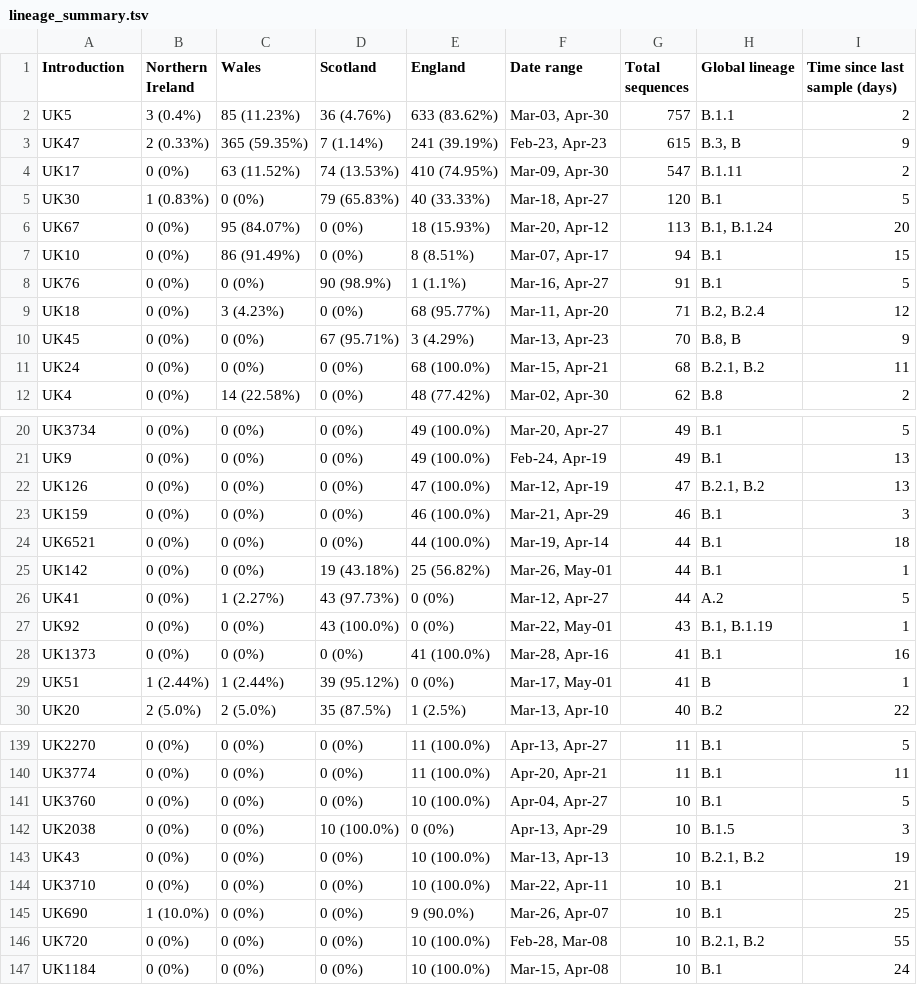
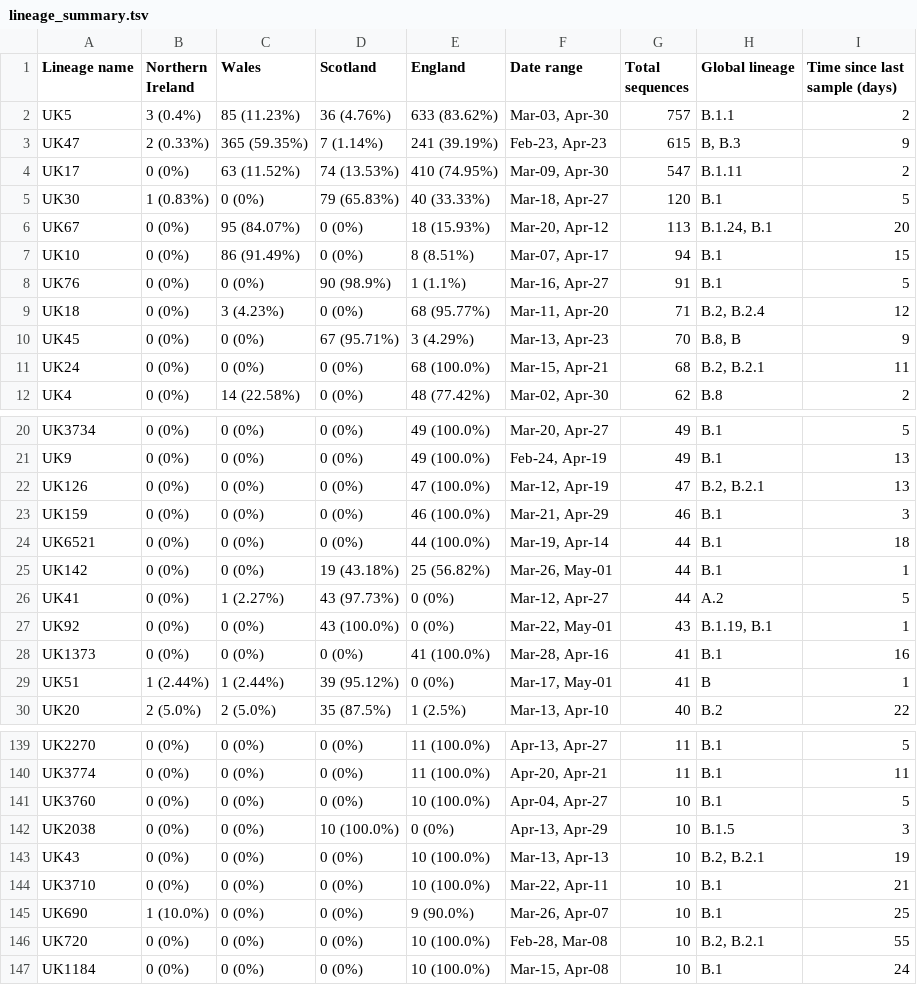
Before and after one commit to COG-UK/phylo-reports, a TSV file: UK_full_report/results/2020-05-08/report_files/summary_files_2020-05-08/lineage_summary.tsv, drawn as a sheet; only a part is shown, gaps mark what is left out; the diff covers the shown part only.

Commit message:
report updated plus correct climb path put into shell script

```diff
--- a/UK_full_report/results/2020-05-08/report_files/summary_files_2020-05-08/lineage_summary.tsv
+++ b/UK_full_report/results/2020-05-08/report_files/summary_files_2020-05-08/lineage_summary.tsv
@@ -1,7 +1,7 @@
-Introduction	Northern Ireland	Wales	Scotland	England	Date range	Total sequences	Global lineage	Time since last sample (days)
+Lineage name	Northern Ireland	Wales	Scotland	England	Date range	Total sequences	Global lineage	Time since last sample (days)
 UK5	3 (0.4%)	85 (11.23%)	36 (4.76%)	633 (83.62%)	Mar-03, Apr-30	757	B.1.1	2
-UK47	2 (0.33%)	365 (59.35%)	7 (1.14%)	241 (39.19%)	Feb-23, Apr-23	615	B.3, B	9
+UK47	2 (0.33%)	365 (59.35%)	7 (1.14%)	241 (39.19%)	Feb-23, Apr-23	615	B, B.3	9
 UK17	0 (0%)	63 (11.52%)	74 (13.53%)	410 (74.95%)	Mar-09, Apr-30	547	B.1.11	2
 UK30	1 (0.83%)	0 (0%)	79 (65.83%)	40 (33.33%)	Mar-18, Apr-27	120	B.1	5
-UK67	0 (0%)	95 (84.07%)	0 (0%)	18 (15.93%)	Mar-20, Apr-12	113	B.1, B.1.24	20
+UK67	0 (0%)	95 (84.07%)	0 (0%)	18 (15.93%)	Mar-20, Apr-12	113	B.1.24, B.1	20
 UK10	0 (0%)	86 (91.49%)	0 (0%)	8 (8.51%)	Mar-07, Apr-17	94	B.1	15
@@ -10,3 +10,3 @@ UK18	0 (0%)	3 (4.23%)	0 (0%)	68 (95.77%)	Mar-11, Apr-20	71	B.2, B.2.4	12
 UK45	0 (0%)	0 (0%)	67 (95.71%)	3 (4.29%)	Mar-13, Apr-23	70	B.8, B	9
-UK24	0 (0%)	0 (0%)	0 (0%)	68 (100.0%)	Mar-15, Apr-21	68	B.2.1, B.2	11
+UK24	0 (0%)	0 (0%)	0 (0%)	68 (100.0%)	Mar-15, Apr-21	68	B.2, B.2.1	11
 UK4	0 (0%)	14 (22.58%)	0 (0%)	48 (77.42%)	Mar-02, Apr-30	62	B.8	2
@@ -21,3 +21,3 @@ UK3734	0 (0%)	0 (0%)	0 (0%)	49 (100.0%)	Mar-20, Apr-27	49	B.1	5
 UK9	0 (0%)	0 (0%)	0 (0%)	49 (100.0%)	Feb-24, Apr-19	49	B.1	13
-UK126	0 (0%)	0 (0%)	0 (0%)	47 (100.0%)	Mar-12, Apr-19	47	B.2.1, B.2	13
+UK126	0 (0%)	0 (0%)	0 (0%)	47 (100.0%)	Mar-12, Apr-19	47	B.2, B.2.1	13
 UK159	0 (0%)	0 (0%)	0 (0%)	46 (100.0%)	Mar-21, Apr-29	46	B.1	3
@@ -26,3 +26,3 @@ UK142	0 (0%)	0 (0%)	19 (43.18%)	25 (56.82%)	Mar-26, May-01	44	B.1	1
 UK41	0 (0%)	1 (2.27%)	43 (97.73%)	0 (0%)	Mar-12, Apr-27	44	A.2	5
-UK92	0 (0%)	0 (0%)	43 (100.0%)	0 (0%)	Mar-22, May-01	43	B.1, B.1.19	1
+UK92	0 (0%)	0 (0%)	43 (100.0%)	0 (0%)	Mar-22, May-01	43	B.1.19, B.1	1
 UK1373	0 (0%)	0 (0%)	0 (0%)	41 (100.0%)	Mar-28, Apr-16	41	B.1	16
@@ -142,6 +142,6 @@ UK3760	0 (0%)	0 (0%)	0 (0%)	10 (100.0%)	Apr-04, Apr-27	10	B.1	5
 UK2038	0 (0%)	0 (0%)	10 (100.0%)	0 (0%)	Apr-13, Apr-29	10	B.1.5	3
-UK43	0 (0%)	0 (0%)	0 (0%)	10 (100.0%)	Mar-13, Apr-13	10	B.2.1, B.2	19
+UK43	0 (0%)	0 (0%)	0 (0%)	10 (100.0%)	Mar-13, Apr-13	10	B.2, B.2.1	19
 UK3710	0 (0%)	0 (0%)	0 (0%)	10 (100.0%)	Mar-22, Apr-11	10	B.1	21
 UK690	1 (10.0%)	0 (0%)	0 (0%)	9 (90.0%)	Mar-26, Apr-07	10	B.1	25
-UK720	0 (0%)	0 (0%)	0 (0%)	10 (100.0%)	Feb-28, Mar-08	10	B.2.1, B.2	55
+UK720	0 (0%)	0 (0%)	0 (0%)	10 (100.0%)	Feb-28, Mar-08	10	B.2, B.2.1	55
 UK1184	0 (0%)	0 (0%)	0 (0%)	10 (100.0%)	Mar-15, Apr-08	10	B.1	24
```
Also changed, not shown: 9 edited cells elsewhere in this file, 6 other files.
